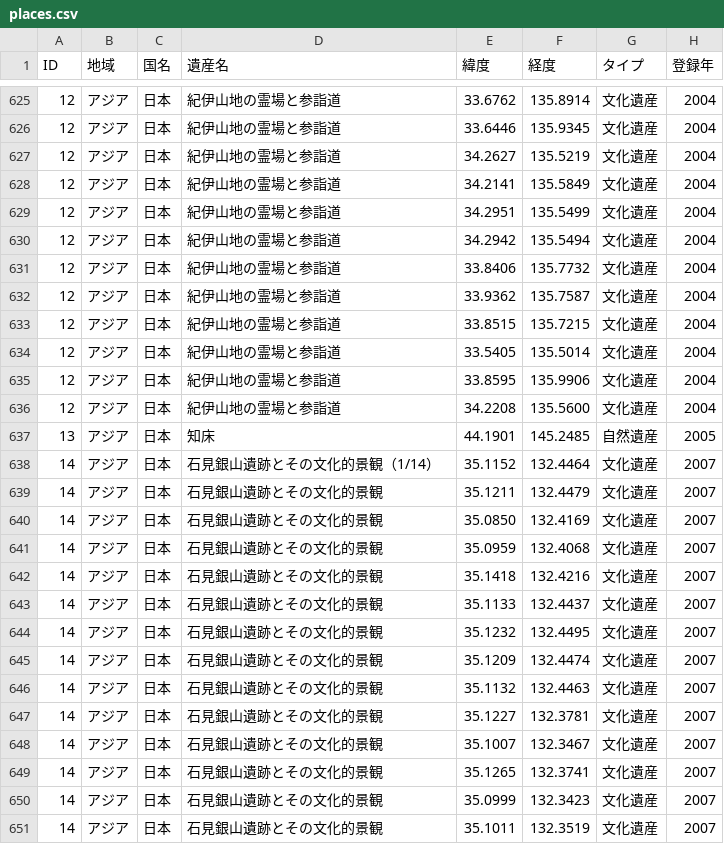
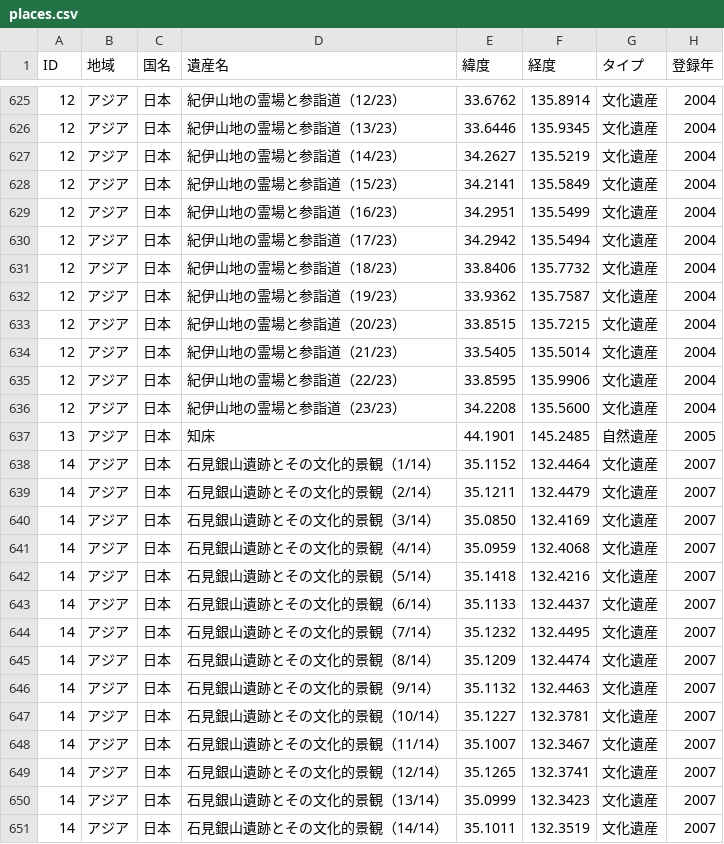
Before and after one commit to hyukis1867/World-Heritage-map, a CSV file: places.csv, drawn as a sheet; only a part is shown, gaps mark what is left out; the diff covers the shown part only; the diff names each change by its address in the sheet, - before the commit and + after, or states it on an @@ line.

```diff
--- a/places.csv
+++ b/places.csv
-D625 (遺産名): 紀伊山地の霊場と参詣道
+D625 (遺産名): 紀伊山地の霊場と参詣道（12/23）
-D626 (遺産名): 紀伊山地の霊場と参詣道
+D626 (遺産名): 紀伊山地の霊場と参詣道（13/23）
-D627 (遺産名): 紀伊山地の霊場と参詣道
+D627 (遺産名): 紀伊山地の霊場と参詣道（14/23）
-D628 (遺産名): 紀伊山地の霊場と参詣道
+D628 (遺産名): 紀伊山地の霊場と参詣道（15/23）
-D629 (遺産名): 紀伊山地の霊場と参詣道
+D629 (遺産名): 紀伊山地の霊場と参詣道（16/23）
-D630 (遺産名): 紀伊山地の霊場と参詣道
+D630 (遺産名): 紀伊山地の霊場と参詣道（17/23）
-D631 (遺産名): 紀伊山地の霊場と参詣道
+D631 (遺産名): 紀伊山地の霊場と参詣道（18/23）
-D632 (遺産名): 紀伊山地の霊場と参詣道
+D632 (遺産名): 紀伊山地の霊場と参詣道（19/23）
-D633 (遺産名): 紀伊山地の霊場と参詣道
+D633 (遺産名): 紀伊山地の霊場と参詣道（20/23）
-D634 (遺産名): 紀伊山地の霊場と参詣道
+D634 (遺産名): 紀伊山地の霊場と参詣道（21/23）
-D635 (遺産名): 紀伊山地の霊場と参詣道
+D635 (遺産名): 紀伊山地の霊場と参詣道（22/23）
-D636 (遺産名): 紀伊山地の霊場と参詣道
+D636 (遺産名): 紀伊山地の霊場と参詣道（23/23）
-D639 (遺産名): 石見銀山遺跡とその文化的景観
+D639 (遺産名): 石見銀山遺跡とその文化的景観（2/14）
-D640 (遺産名): 石見銀山遺跡とその文化的景観
+D640 (遺産名): 石見銀山遺跡とその文化的景観（3/14）
-D641 (遺産名): 石見銀山遺跡とその文化的景観
+D641 (遺産名): 石見銀山遺跡とその文化的景観（4/14）
-D642 (遺産名): 石見銀山遺跡とその文化的景観
+D642 (遺産名): 石見銀山遺跡とその文化的景観（5/14）
-D643 (遺産名): 石見銀山遺跡とその文化的景観
+D643 (遺産名): 石見銀山遺跡とその文化的景観（6/14）
-D644 (遺産名): 石見銀山遺跡とその文化的景観
+D644 (遺産名): 石見銀山遺跡とその文化的景観（7/14）
-D645 (遺産名): 石見銀山遺跡とその文化的景観
+D645 (遺産名): 石見銀山遺跡とその文化的景観（8/14）
-D646 (遺産名): 石見銀山遺跡とその文化的景観
+D646 (遺産名): 石見銀山遺跡とその文化的景観（9/14）
-D647 (遺産名): 石見銀山遺跡とその文化的景観
+D647 (遺産名): 石見銀山遺跡とその文化的景観（10/14）
-D648 (遺産名): 石見銀山遺跡とその文化的景観
+D648 (遺産名): 石見銀山遺跡とその文化的景観（11/14）
-D649 (遺産名): 石見銀山遺跡とその文化的景観
+D649 (遺産名): 石見銀山遺跡とその文化的景観（12/14）
-D650 (遺産名): 石見銀山遺跡とその文化的景観
+D650 (遺産名): 石見銀山遺跡とその文化的景観（13/14）
-D651 (遺産名): 石見銀山遺跡とその文化的景観
+D651 (遺産名): 石見銀山遺跡とその文化的景観（14/14）
```
Also changed, not shown: 69 edited cells elsewhere in this file.
